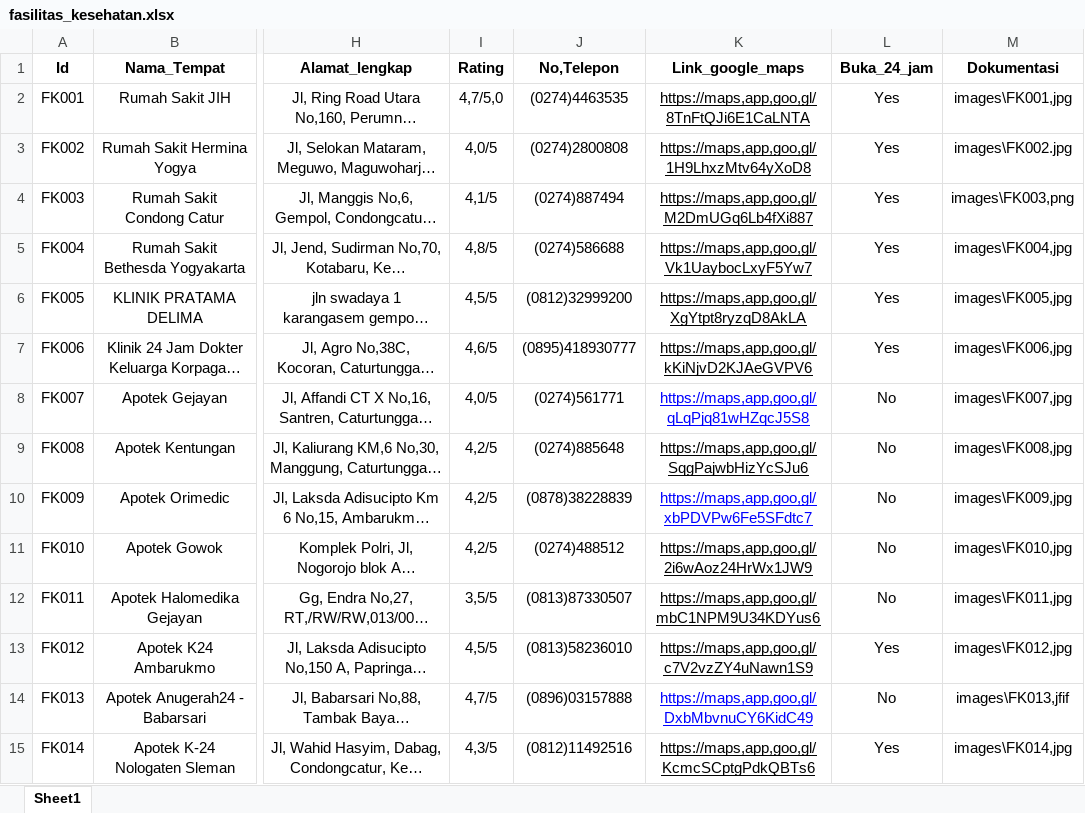
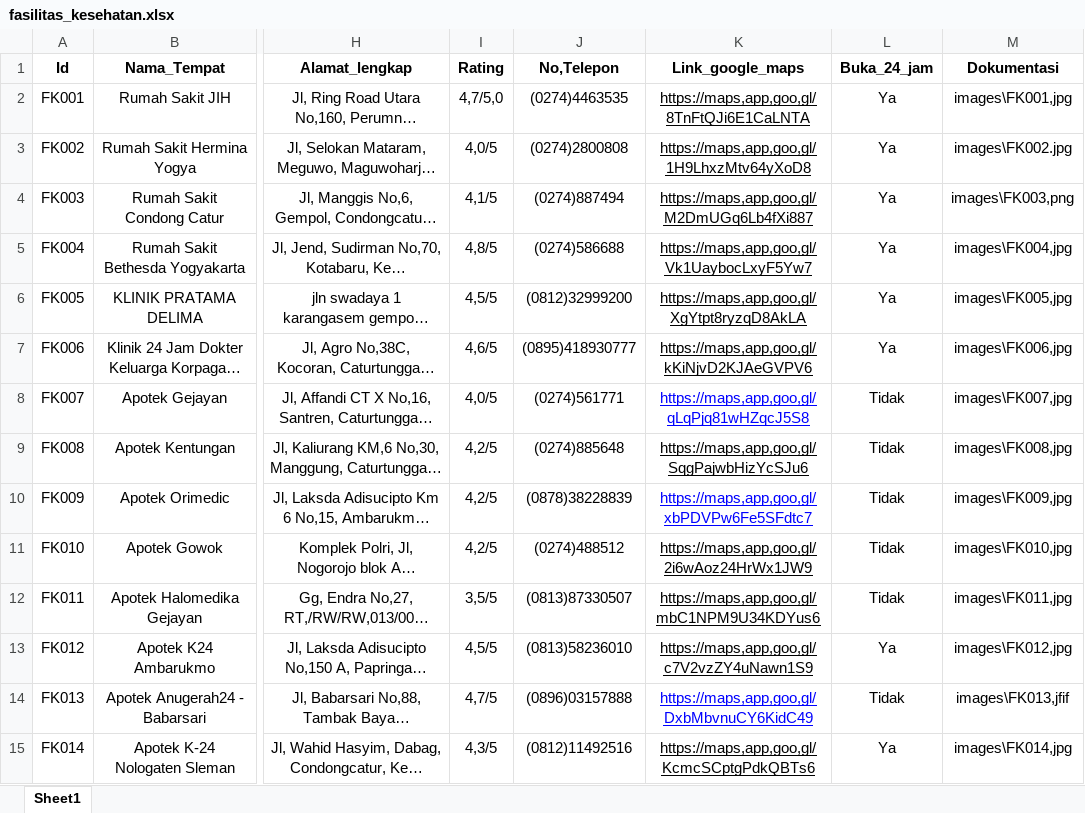
Before and after one commit to ekapungky/studentsurvivalmap, an Excel workbook: data/fasilitas_kesehatan.xlsx, sheet Sheet1, drawn as a sheet; only a part is shown, gaps mark what is left out; long unchanged cells end in …; values as stored, in another font and other column widths than the file's, no borders; the diff covers the shown part only; the diff names each change by its address in the sheet, - before the commit and + after, or states it on an @@ line.

```diff
--- a/data/fasilitas_kesehatan.xlsx (sheet Sheet1)
+++ b/data/fasilitas_kesehatan.xlsx (sheet Sheet1)
-L2:L7 (Buka_24_jam): Yes
+L2:L7 (Buka_24_jam): Ya
-L8:L12 (Buka_24_jam): No
+L8:L12 (Buka_24_jam): Tidak
-L13 (Buka_24_jam): Yes
+L13 (Buka_24_jam): Ya
-L14 (Buka_24_jam): No
+L14 (Buka_24_jam): Tidak
-L15 (Buka_24_jam): Yes
+L15 (Buka_24_jam): Ya
```
Also changed, not shown: 49 edited cells and cell formats elsewhere in this sheet, data/atm.xlsx, data/emergency.xlsx, 5 other files.
